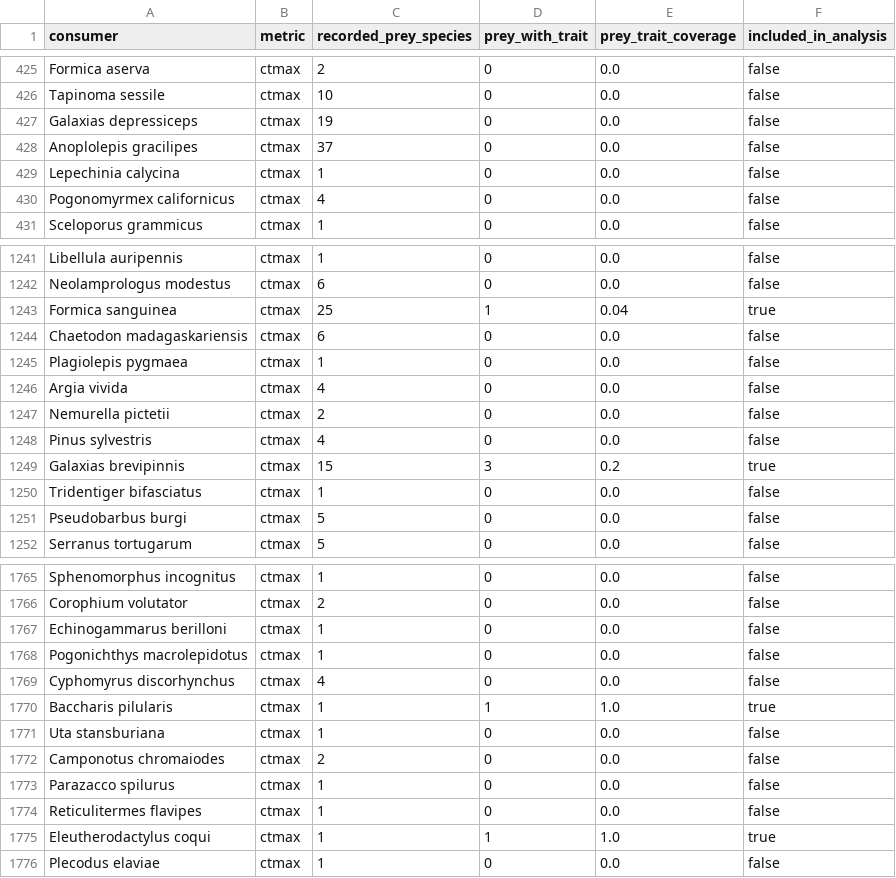
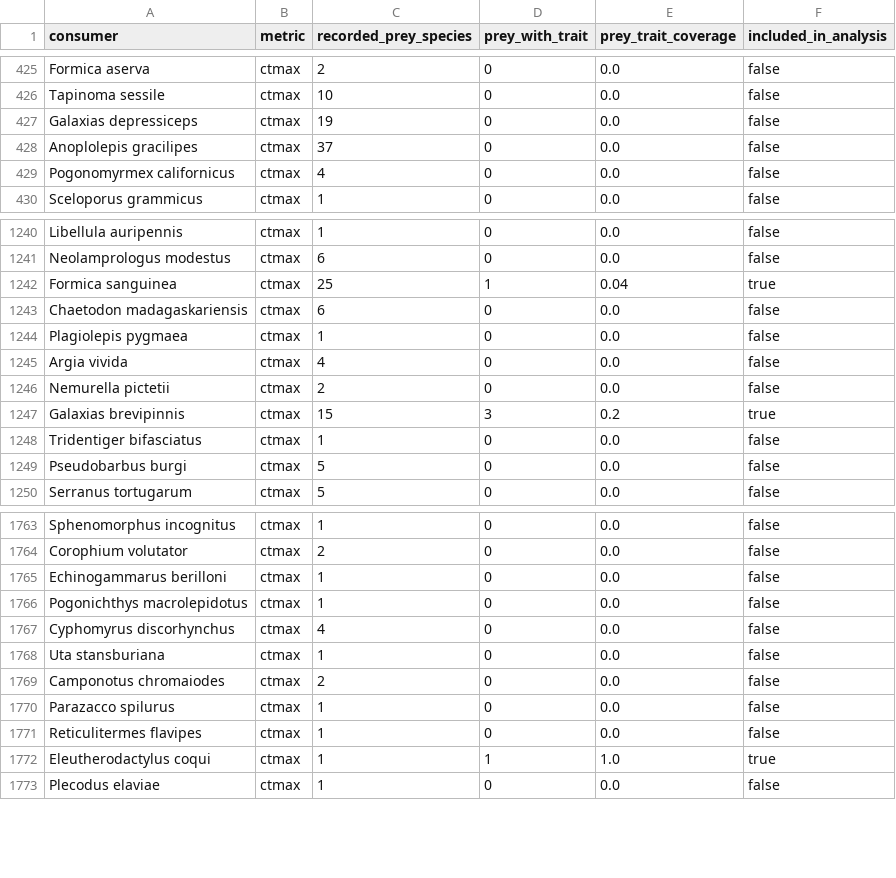
Before and after one commit to nicolasmerino41/TrophicDistributions, a CSV file: Outputs/thermal_metrics/ctmax/consumer_coverage.csv, drawn as a sheet; only a part is shown, gaps mark what is left out; the diff names each change by its address in the sheet, - before the commit and + after, or states it on an @@ line.

```diff
--- a/Outputs/thermal_metrics/ctmax/consumer_coverage.csv
+++ b/Outputs/thermal_metrics/ctmax/consumer_coverage.csv
-row 429: Lepechinia calycina | ctmax | 1 | 0 | 0.0 | false
-row 1248: Pinus sylvestris | ctmax | 4 | 0 | 0.0 | false
-row 1770: Baccharis pilularis | ctmax | 1 | 1 | 1.0 | true
```
Also changed, not shown: Data/thermal_consumer_coverage.csv, Data/thermal_data_manifest.csv, 18 other files.
